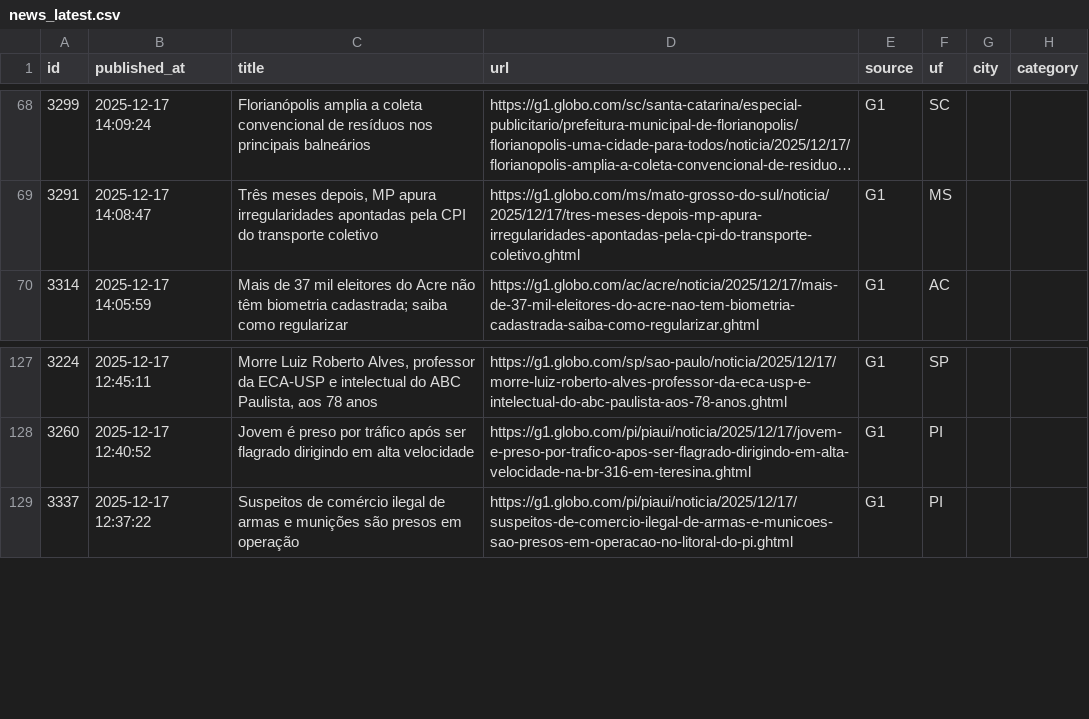
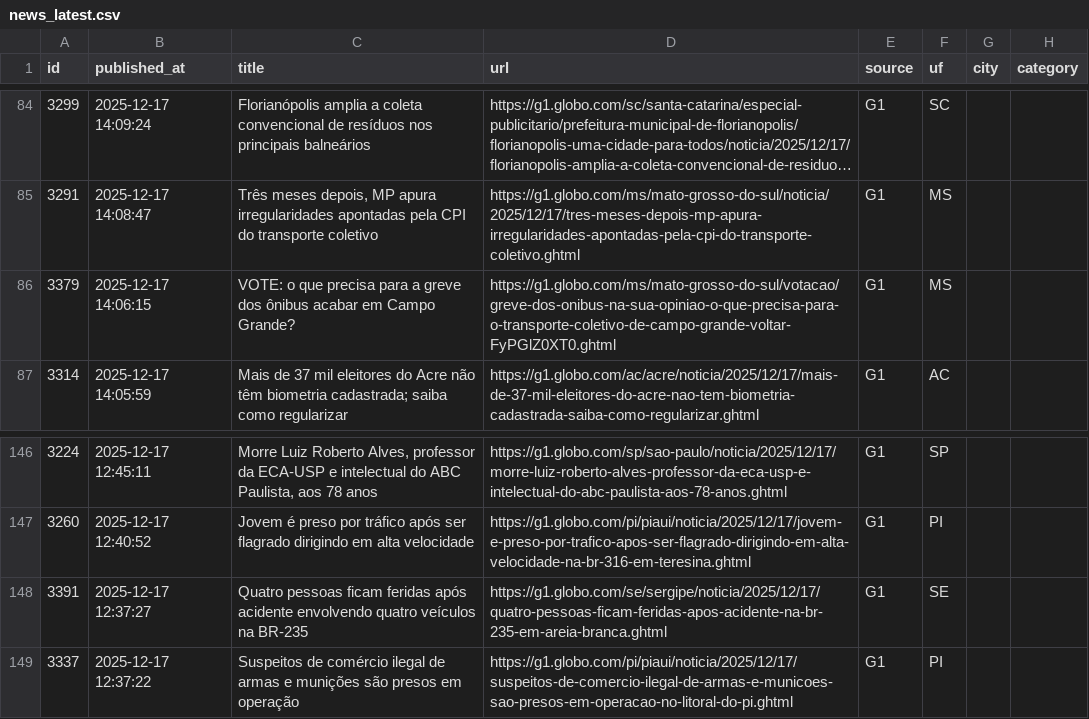
Before and after one commit to KPI-SCCT/Scct_News, a CSV file: dashboard/data/news_latest.csv, drawn as a sheet; only a part is shown, gaps mark what is left out; long unchanged cells end in …; the diff covers the shown part only; the diff names each change by its address in the sheet, - before the commit and + after, or states it on an @@ line.

```diff
--- a/dashboard/data/news_latest.csv
+++ b/dashboard/data/news_latest.csv
+row 86: 3379 | 2025-12-17 14:06:15 | VOTE: o que precisa para a greve dos ônibus acabar em Campo Grande? | https://g1.globo.com/ms/mato-grosso-do-sul/votacao/greve-dos-onibus-na-sua-opiniao-o-que-precisa-para-o-transporte-coletivo-de-campo-grande-voltar-FyPGlZ0XT0.ghtml | G1 | MS
+row 148: 3391 | 2025-12-17 12:37:27 | Quatro pessoas ficam feridas após acidente envolvendo quatro veículos na BR-235 | https://g1.globo.com/se/sergipe/noticia/2025/12/17/quatro-pessoas-ficam-feridas-apos-acidente-na-br-235-em-areia-branca.ghtml | G1 | SE
```
Also changed, not shown: 18 added rows elsewhere in this file, 1 other file.
